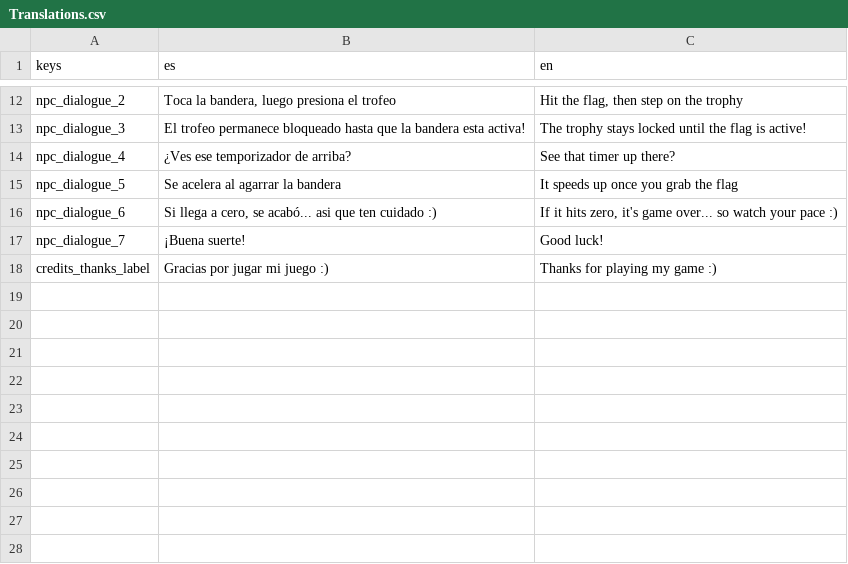
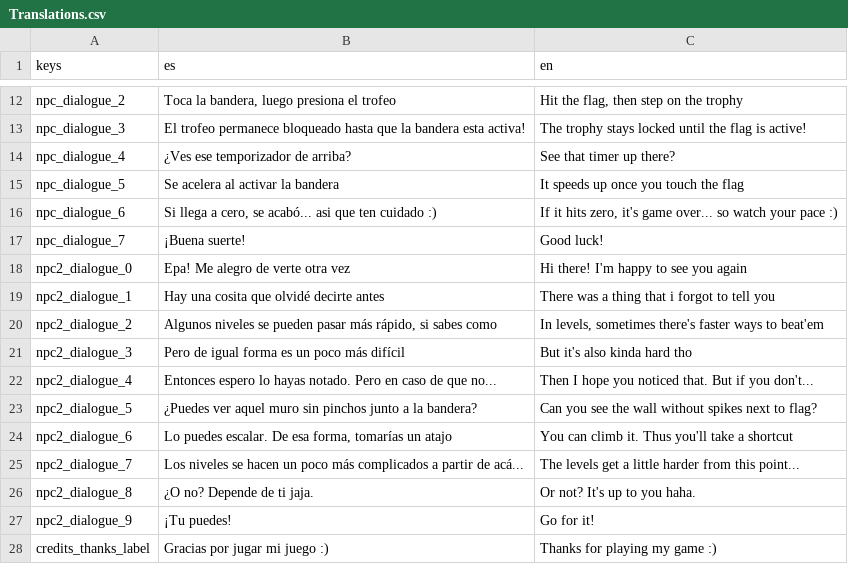
Before and after one commit to raysandzzz/just-leap, a CSV file: Translations.csv, drawn as a sheet; only a part is shown, gaps mark what is left out.

Commit message:
feat: finish translations and adjust npc level 6

```diff
--- a/Translations.csv
+++ b/Translations.csv
@@ -14,5 +14,15 @@ npc_dialogue_3,"El trofeo permanece bloqueado hasta que la bandera esta activa!"
 npc_dialogue_4,"¿Ves ese temporizador de arriba?","See that timer up there?"
-npc_dialogue_5,"Se acelera al agarrar la bandera","It speeds up once you grab the flag"
+npc_dialogue_5,"Se acelera al activar la bandera","It speeds up once you touch the flag"
 npc_dialogue_6,"Si llega a cero, se acabó... asi que ten cuidado :)","If it hits zero, it's game over... so watch your pace :)"
 npc_dialogue_7,"¡Buena suerte!","Good luck!"
+npc2_dialogue_0,"Epa! Me alegro de verte otra vez","Hi there! I'm happy to see you again"
+npc2_dialogue_1,"Hay una cosita que olvidé decirte antes","There was a thing that i forgot to tell you"
+npc2_dialogue_2,"Algunos niveles se pueden pasar más rápido, si sabes como","In levels, sometimes there's faster ways to beat'em"
+npc2_dialogue_3,"Pero de igual forma es un poco más difícil","But it's also kinda hard tho"
+npc2_dialogue_4,"Entonces espero lo hayas notado. Pero en caso de que no...","Then I hope you noticed that. But if you don't..."
+npc2_dialogue_5,"¿Puedes ver aquel muro sin pinchos junto a la bandera?","Can you see the wall without spikes next to flag?"
+npc2_dialogue_6,"Lo puedes escalar. De esa forma, tomarías un atajo","You can climb it. Thus you'll take a shortcut"
+npc2_dialogue_7,"Los niveles se hacen un poco más complicados a partir de acá...","The levels get a little harder from this point..."
+npc2_dialogue_8,"¿O no? Depende de ti jaja.","Or not? It's up to you haha."
+npc2_dialogue_9,"¡Tu puedes!","Go for it!"
 credits_thanks_label,Gracias por jugar mi juego :), Thanks for playing my game :)
```
Also changed, not shown: 8 other files.
